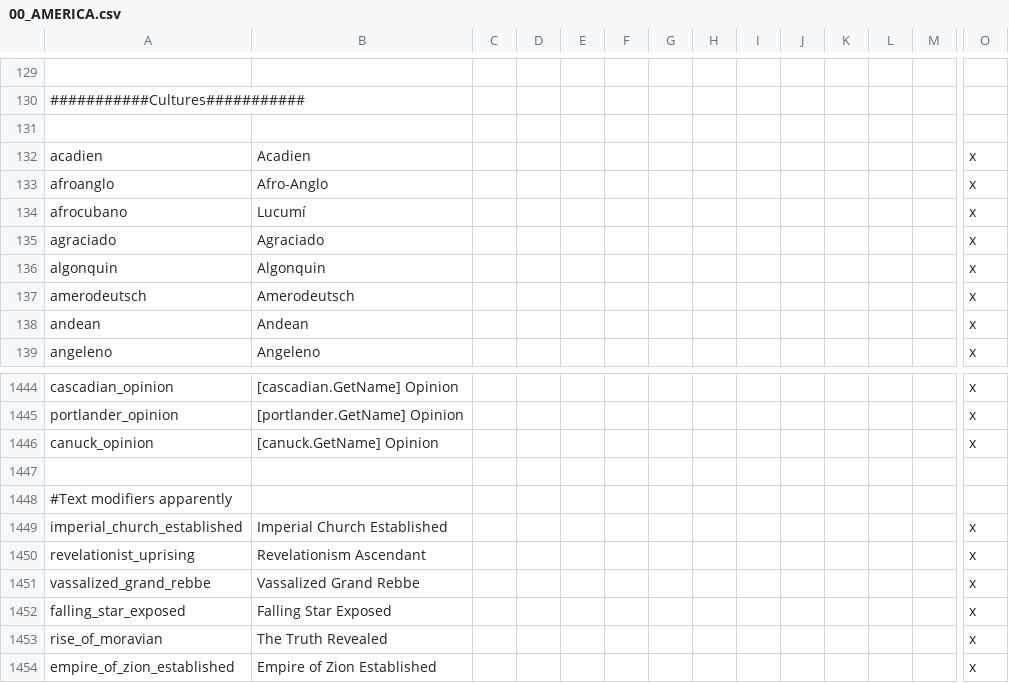
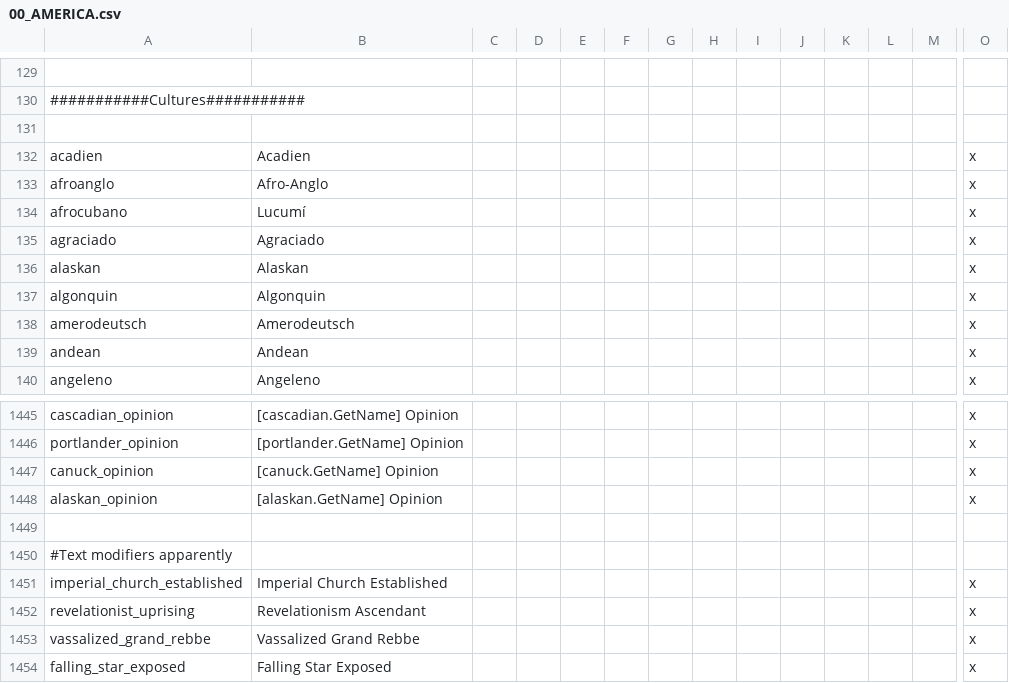
Before and after one commit to Ofaloaf/postapoc, a CSV file: After the End Fan Fork/localisation/00_AMERICA.csv, drawn as a sheet; only a part is shown, gaps mark what is left out; the shorter side is filled out with more unchanged rows; rows hold the shown columns only; the diff names each change by its address in the sheet, - before the commit and + after, or states it on an @@ line.

Commit message:
Added Alaskan culture in preparation for map expansion
*Alaskan culture is in the North Pacific group and features a cultural empire and diversity event stuff
*Also added a diversity event for Omedulac and Rouillard (no cultural empires because flags are annoying)
*Also added Muhammad to the god list for Cetics

```diff
--- a/After the End Fan Fork/localisation/00_AMERICA.csv
+++ b/After the End Fan Fork/localisation/00_AMERICA.csv
+row 136: alaskan | Alaskan |  |  |  |  |  |  |  |  |  |  |  | x
+row 1448: alaskan_opinion | [alaskan.GetName] Opinion |  |  |  |  |  |  |  |  |  |  |  | x
```
Also changed, not shown: After the End Fan Fork/localisation/00_am_titles.csv, 8 other files.
